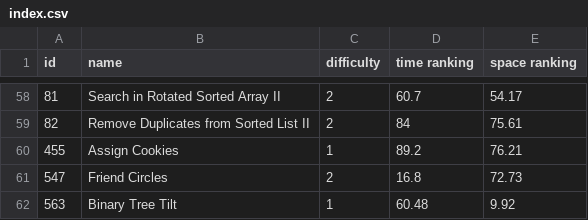
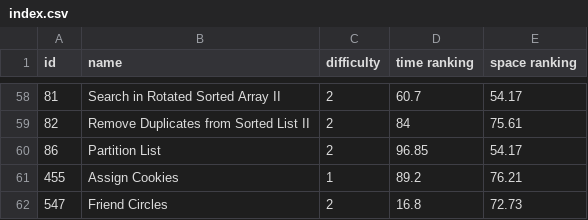
Before and after one commit to LouYu2015/leetcode, a CSV file: index.csv, drawn as a sheet; only a part is shown, gaps mark what is left out; the shorter side is filled out with more unchanged rows; the diff names each change by its address in the sheet, - before the commit and + after, or states it on an @@ line.

Commit message:
Partition List(AC)

```diff
--- a/index.csv
+++ b/index.csv
+row 60: 86 | Partition List | 2 | 96.85 | 54.17
```
Also changed, not shown: 1 other file.
